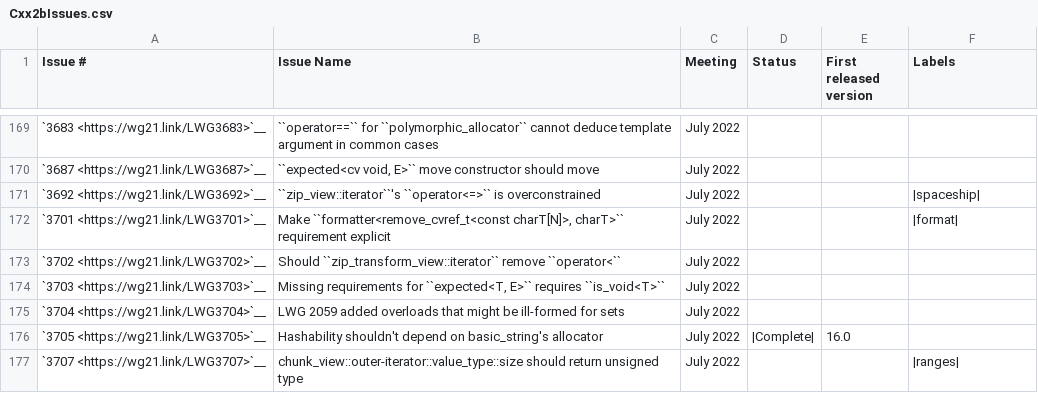
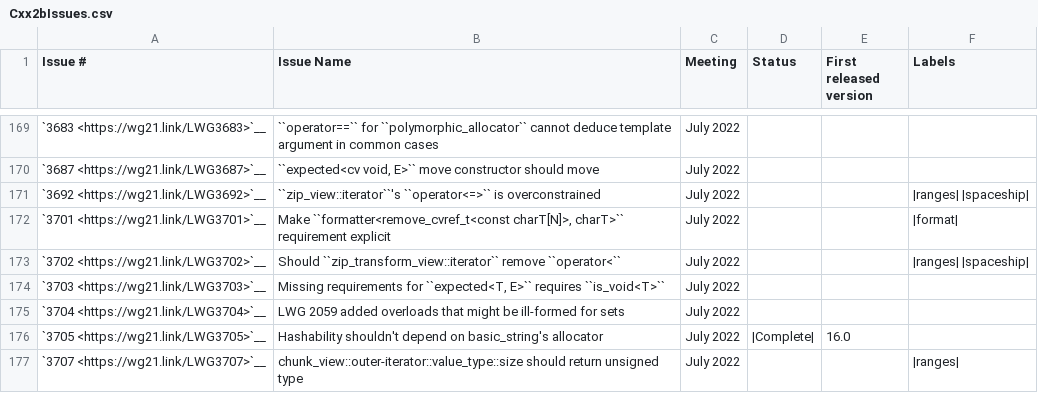
Before and after one commit to intel/quantum-intrinsics, a CSV file: libcxx/docs/Status/Cxx2bIssues.csv, drawn as a sheet; only a part is shown, gaps mark what is left out; the diff covers the shown part only.

```diff
--- a/libcxx/docs/Status/Cxx2bIssues.csv
+++ b/libcxx/docs/Status/Cxx2bIssues.csv
@@ -170,5 +170,5 @@
 "`3687 <https://wg21.link/LWG3687>`__","``expected<cv void, E>`` move constructor should move","July 2022","",""
-"`3692 <https://wg21.link/LWG3692>`__","``zip_view::iterator``'s ``operator<=>`` is overconstrained","July 2022","","","|spaceship|"
+"`3692 <https://wg21.link/LWG3692>`__","``zip_view::iterator``'s ``operator<=>`` is overconstrained","July 2022","","","|ranges| |spaceship|"
 "`3701 <https://wg21.link/LWG3701>`__","Make ``formatter<remove_cvref_t<const charT[N]>, charT>`` requirement explicit","July 2022","","","|format|"
-"`3702 <https://wg21.link/LWG3702>`__","Should ``zip_transform_view::iterator`` remove ``operator<``","July 2022","",""
+"`3702 <https://wg21.link/LWG3702>`__","Should ``zip_transform_view::iterator`` remove ``operator<``","July 2022","","","|ranges| |spaceship|"
 "`3703 <https://wg21.link/LWG3703>`__","Missing requirements for ``expected<T, E>`` requires ``is_void<T>``","July 2022","",""
```
Also changed, not shown: 12 edited cells elsewhere in this file, libcxx/docs/Status/Cxx20Issues.csv, libcxx/docs/Status/Cxx20Papers.csv, 7 other files.
